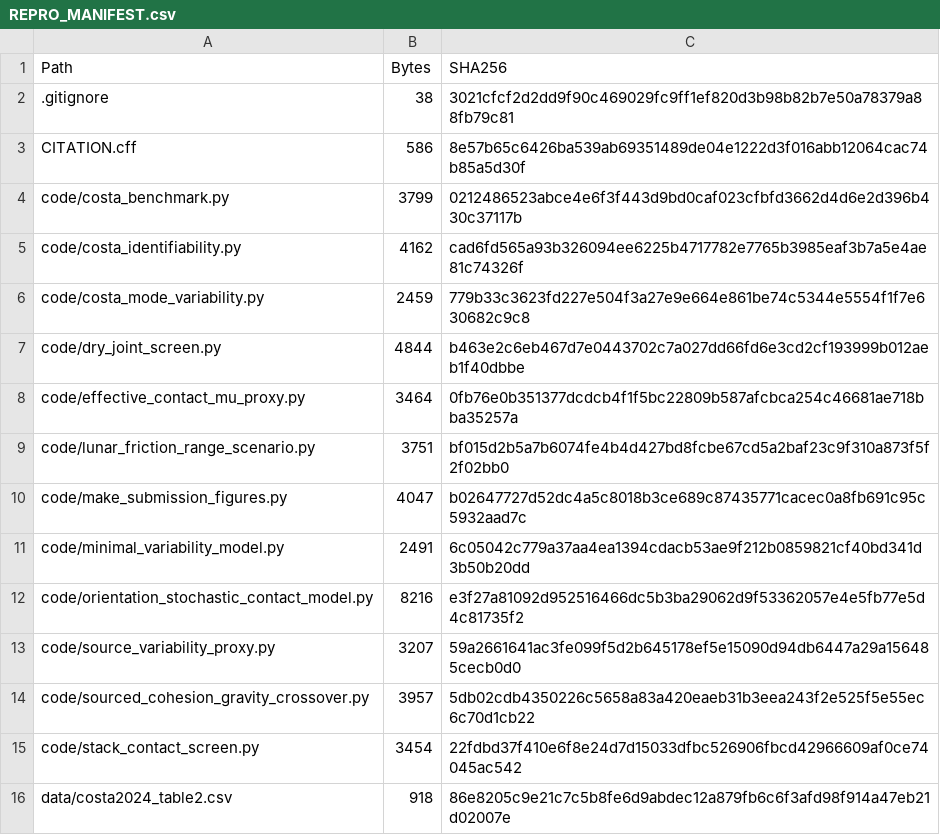
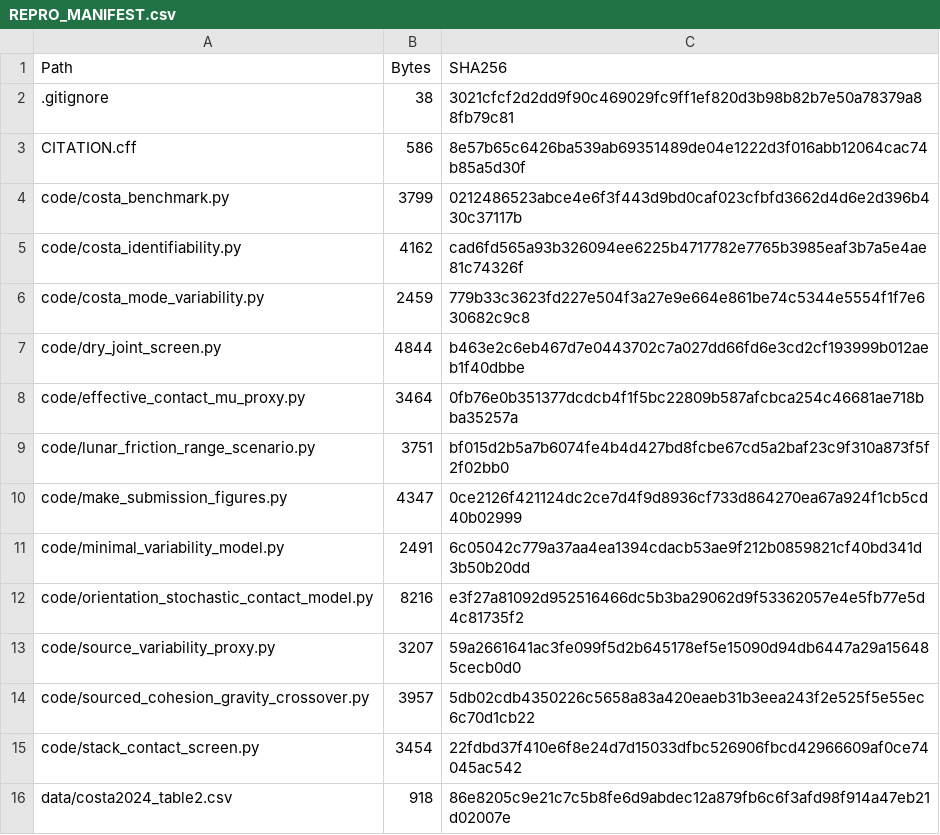
Before and after one commit to Johnsonlijian/dry-joint-low-gravity-contact-calibration, a CSV file: REPRO_MANIFEST.csv, drawn as a sheet; only a part is shown.

Commit message:
Refresh reproducibility manifest and release source

```diff
--- a/REPRO_MANIFEST.csv
+++ b/REPRO_MANIFEST.csv
@@ -9,3 +9,3 @@ code/effective_contact_mu_proxy.py,3464,0fb76e0b351377dcdcb4f1f5bc22809b587afcbc
 code/lunar_friction_range_scenario.py,3751,bf015d2b5a7b6074fe4b4d427bd8fcbe67cd5a2baf23c9f310a873f5f2f02bb0
-code/make_submission_figures.py,4047,b02647727d52dc4a5c8018b3ce689c87435771cacec0a8fb691c95c5932aad7c
+code/make_submission_figures.py,4347,0ce2126f421124dc2ce7d4f9d8936cf733d864270ea67a924f1cb5cd40b02999
 code/minimal_variability_model.py,2491,6c05042c779a37aa4ea1394cdacb53ae9f212b0859821cf40bd341d3b50b20dd
```
